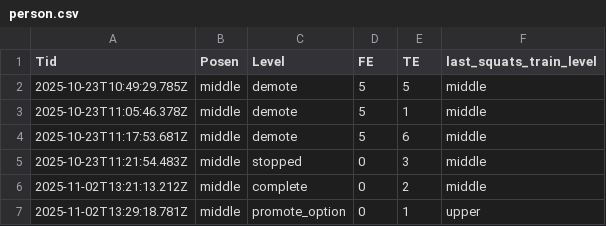
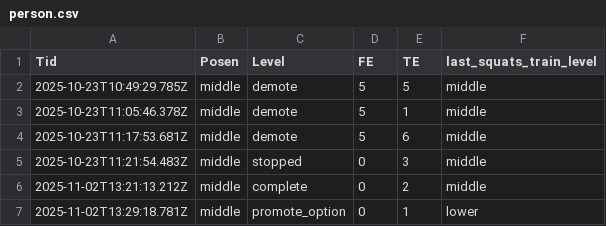
Before and after one commit to bonsontai/CoreCare, a CSV file: person.csv, drawn as a sheet.

Commit message:
新增lower_train.js屬於退階專屬的訓練邏輯。

```diff
--- a/person.csv
+++ b/person.csv
@@ -6,2 +6,2 @@ Tid,Posen,Level,FE,TE,last_squats_train_level
 2025-11-02T13:21:13.212Z,middle,complete,0,2,middle
-2025-11-02T13:29:18.781Z,middle,promote_option,0,1,upper
+2025-11-02T13:29:18.781Z,middle,promote_option,0,1,lower
```
Also changed, not shown: 4 other files.
